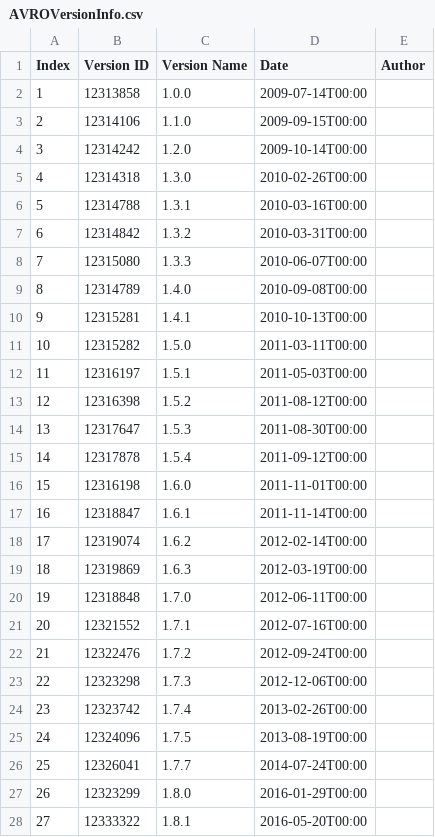
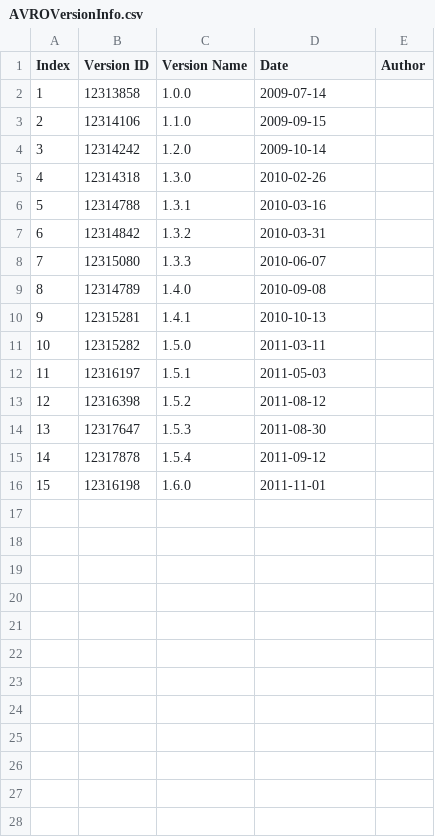
Before and after one commit to Alefanfi/ISW2, a CSV file: AVROVersionInfo.csv, drawn as a sheet; only a part is shown; the diff covers the shown part only.

Commit message:
Add size metric and modified date to localDate

```diff
--- a/AVROVersionInfo.csv
+++ b/AVROVersionInfo.csv
@@ -1,28 +1,16 @@
 Index,Version ID,Version Name,Date,Author
-1,12313858,1.0.0,2009-07-14T00:00
-2,12314106,1.1.0,2009-09-15T00:00
-3,12314242,1.2.0,2009-10-14T00:00
-4,12314318,1.3.0,2010-02-26T00:00
-5,12314788,1.3.1,2010-03-16T00:00
-6,12314842,1.3.2,2010-03-31T00:00
-7,12315080,1.3.3,2010-06-07T00:00
-8,12314789,1.4.0,2010-09-08T00:00
-9,12315281,1.4.1,2010-10-13T00:00
-10,12315282,1.5.0,2011-03-11T00:00
-11,12316197,1.5.1,2011-05-03T00:00
-12,12316398,1.5.2,2011-08-12T00:00
-13,12317647,1.5.3,2011-08-30T00:00
-14,12317878,1.5.4,2011-09-12T00:00
-15,12316198,1.6.0,2011-11-01T00:00
-16,12318847,1.6.1,2011-11-14T00:00
-17,12319074,1.6.2,2012-02-14T00:00
-18,12319869,1.6.3,2012-03-19T00:00
-19,12318848,1.7.0,2012-06-11T00:00
-20,12321552,1.7.1,2012-07-16T00:00
-21,12322476,1.7.2,2012-09-24T00:00
-22,12323298,1.7.3,2012-12-06T00:00
-23,12323742,1.7.4,2013-02-26T00:00
-24,12324096,1.7.5,2013-08-19T00:00
-25,12326041,1.7.7,2014-07-24T00:00
-26,12323299,1.8.0,2016-01-29T00:00
-27,12333322,1.8.1,2016-05-20T00:00
+1,12313858,1.0.0,2009-07-14
+2,12314106,1.1.0,2009-09-15
+3,12314242,1.2.0,2009-10-14
+4,12314318,1.3.0,2010-02-26
+5,12314788,1.3.1,2010-03-16
+6,12314842,1.3.2,2010-03-31
+7,12315080,1.3.3,2010-06-07
+8,12314789,1.4.0,2010-09-08
+9,12315281,1.4.1,2010-10-13
+10,12315282,1.5.0,2011-03-11
+11,12316197,1.5.1,2011-05-03
+12,12316398,1.5.2,2011-08-12
+13,12317647,1.5.3,2011-08-30
+14,12317878,1.5.4,2011-09-12
+15,12316198,1.6.0,2011-11-01
```
Also changed, not shown: 4 removed rows elsewhere in this file, BOOKKEEPERVersionInfo.csv, output.csv, 9 other files.
